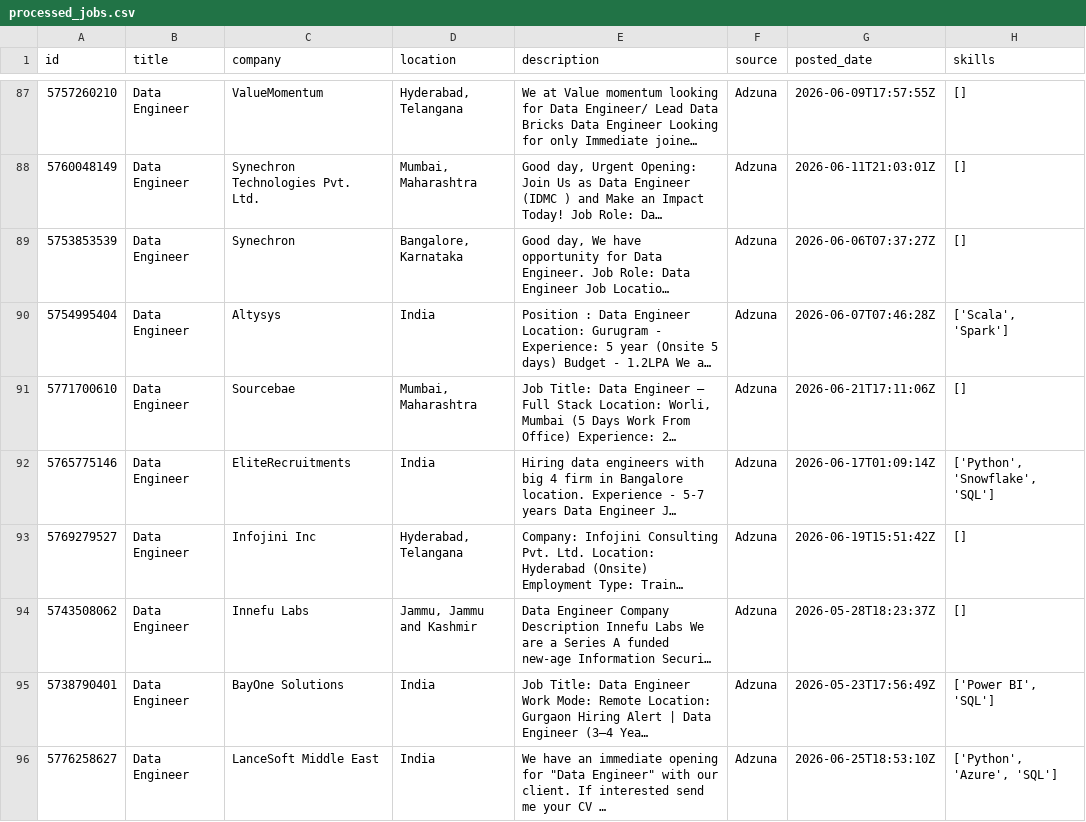
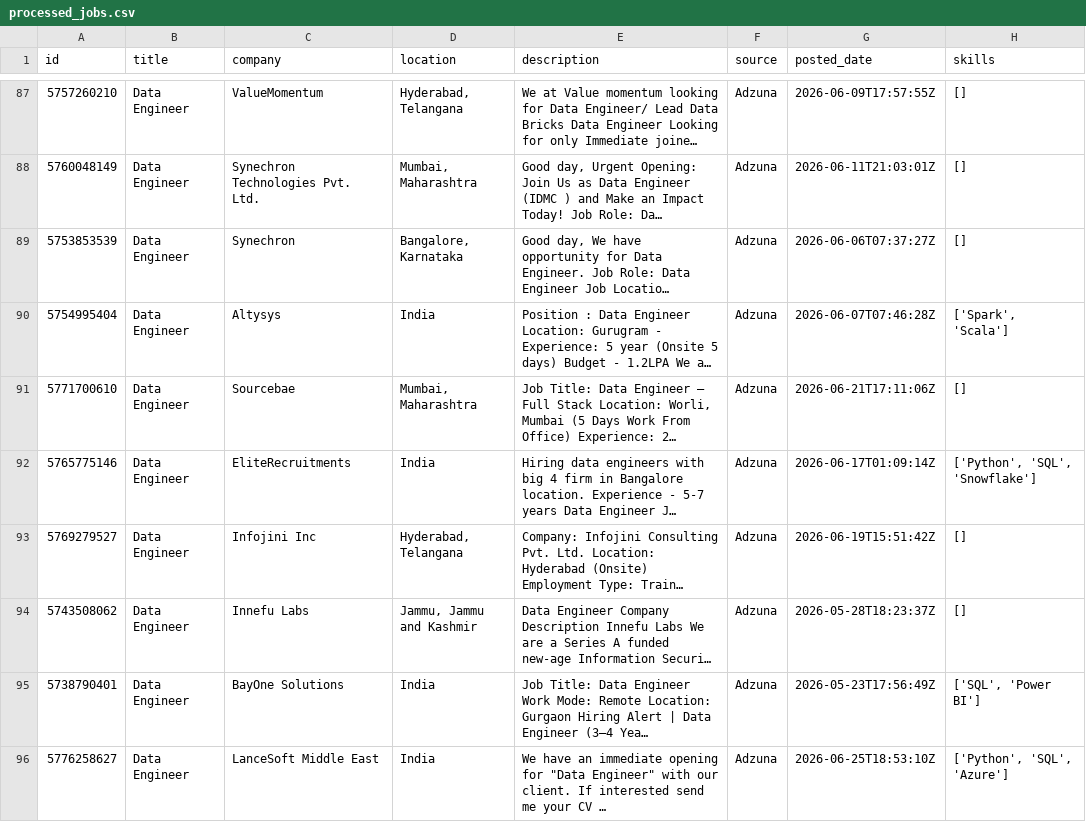
Before and after one commit to ShivaniEzhil/SkillTrend, a CSV file: data/processed/processed_jobs.csv, drawn as a sheet; only a part is shown, gaps mark what is left out; long unchanged cells end in …; the diff covers the shown part only; the diff names each change by its address in the sheet, - before the commit and + after, or states it on an @@ line.

```diff
--- a/data/processed/processed_jobs.csv
+++ b/data/processed/processed_jobs.csv
-H90 (skills): ['Scala', 'Spark']
+H90 (skills): ['Spark', 'Scala']
-H92 (skills): ['Python', 'Snowflake', 'SQL']
+H92 (skills): ['Python', 'SQL', 'Snowflake']
-H95 (skills): ['Power BI', 'SQL']
+H95 (skills): ['SQL', 'Power BI']
-H96 (skills): ['Python', 'Azure', 'SQL']
+H96 (skills): ['Python', 'SQL', 'Azure']
```
Also changed, not shown: 40 edited cells elsewhere in this file, 1 other file.
